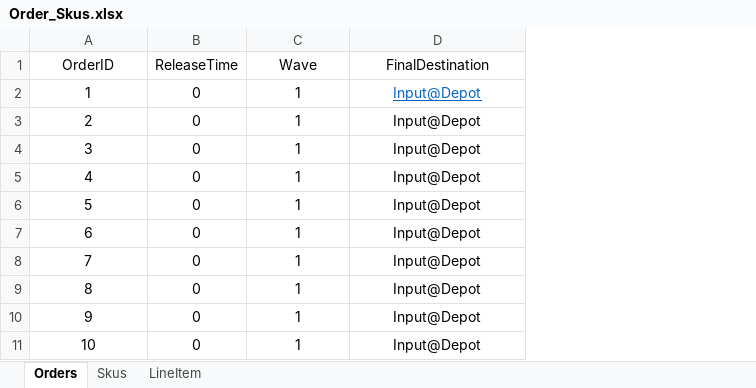
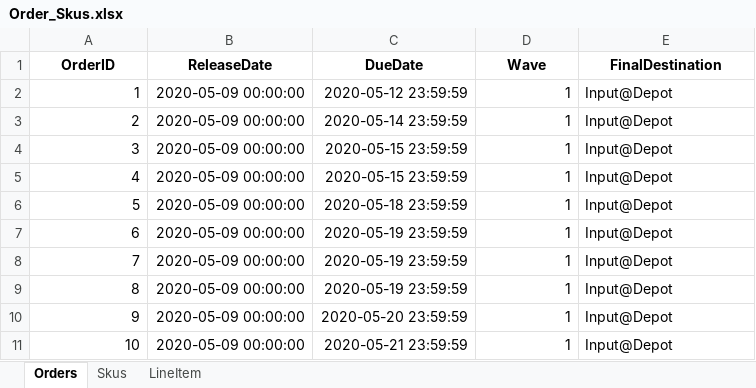
Before and after one commit to ausim/SimioExampleModels, an Excel workbook: PickerTransporterCooperation/Order_Skus.xlsx, sheet Orders, drawn as a sheet; values as stored, in another font and other column widths than the file's, no borders; removed rows and columns are numbered as before the commit, all else as after; the diff names each change by its address in the sheet, - before the commit and + after, or states it on an @@ line.

```diff
--- a/PickerTransporterCooperation/Order_Skus.xlsx (sheet Orders)
+++ b/PickerTransporterCooperation/Order_Skus.xlsx (sheet Orders)
-column B (ReleaseTime), rows 2-11: all 0
+column B (ReleaseDate), rows 2-11: all 2020-05-09 00:00:00
+column C (DueDate), rows 2-11: 2020-05-12 23:59:59 | 2020-05-14 23:59:59 | 2020-05-15 23:59:59 | 2020-05-15 23:59:59 | 2020-05-18 23:59:59 | 2020-05-19 23:59:59 | 2020-05-19 23:59:59 | 2020-05-19 23:59:59 | 2020-05-20 23:59:59 | 2020-05-21 23:59:59
-A1 bold: off
+A1 bold: on
-D1:E1 bold: off
+D1:E1 bold: on
-A2:A11 alignment: center
+A2:A11 alignment: right
-D2:D11 alignment: center
+D2:D11 alignment: right
-E2:E11 alignment: center
+E2:E11 alignment: left
@@ E2 underline: on → off, text colour: #0563C1 → black @@
```
Also changed, not shown: sheet LineItem, sheet Skus, PickerTransporterCooperation/Route.xlsx, 3 other files.
